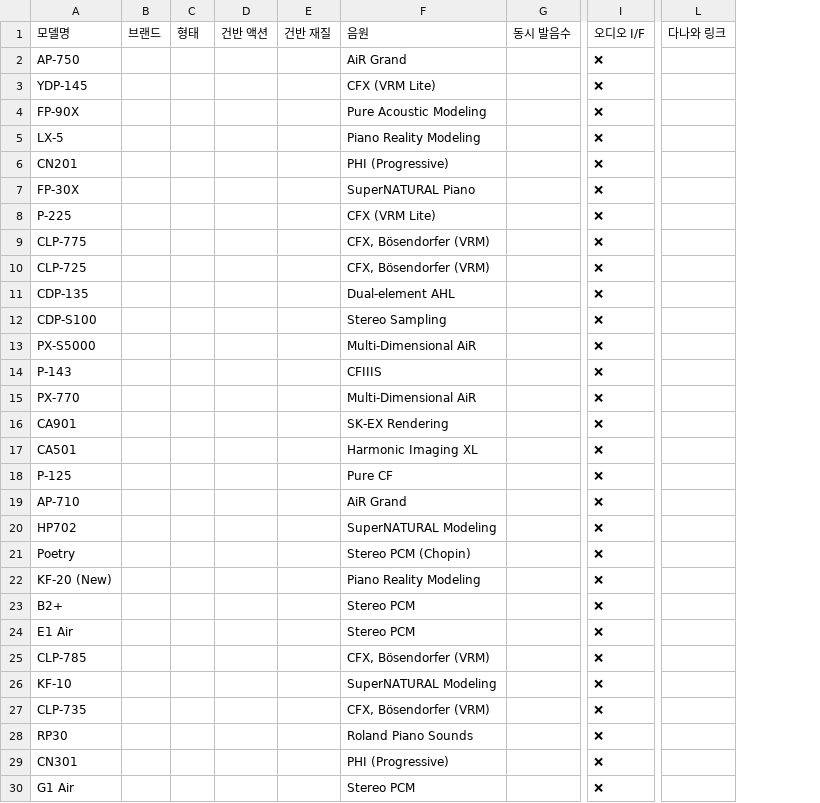
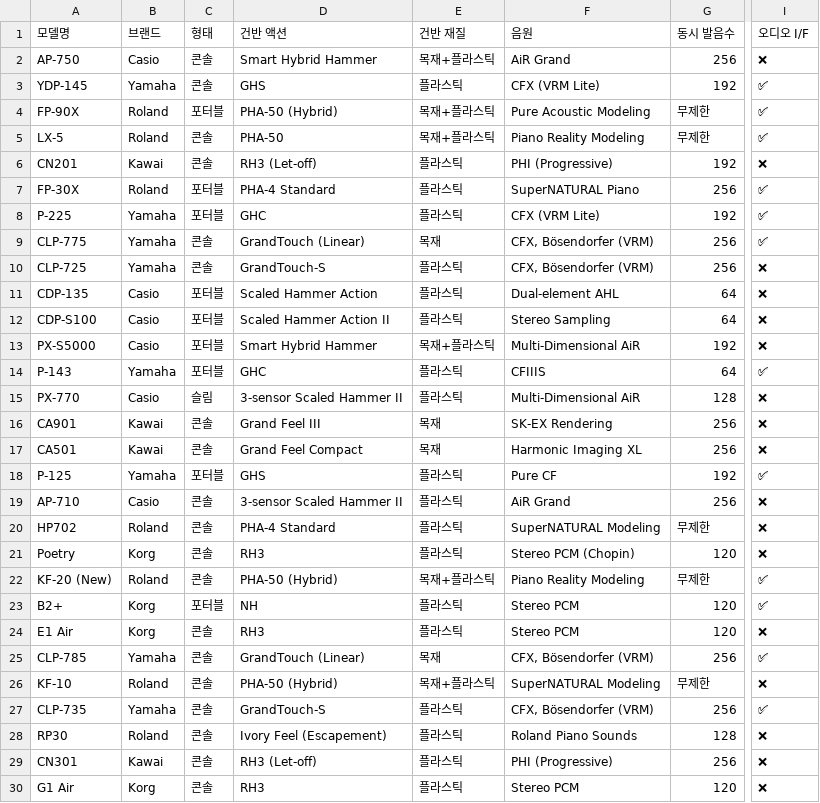
Before and after one commit to Mozartdc/dpg-archive, a CSV file: public/data/pianos.csv, drawn as a sheet; only a part is shown, gaps mark what is left out; removed rows and columns are numbered as before the commit, all else as after; the diff covers the shown part only; the diff names each change by its address in the sheet, - before the commit and + after, or states it on an @@ line.

```diff
--- a/public/data/pianos.csv
+++ b/public/data/pianos.csv
-column B (브랜드), empty
-column C (형태), empty
-column D (건반 액션), empty
-column E (건반 재질), empty
+column B (브랜드), rows 2-30: Casio | Yamaha | Roland | Roland | Kawai | Roland | Yamaha | Yamaha | Yamaha | Casio | Casio | Casio | Yamaha | Casio | Kawai | Kawai | Yamaha | Casio | Roland | Korg | Roland | Korg | Korg | Yamaha | Roland | Yamaha | Roland | Kawai | Korg
+column C (형태), rows 2-30: 콘솔 | 콘솔 | 포터블 | 콘솔 | 콘솔 | 포터블 | 포터블 | 콘솔 | 콘솔 | 포터블 | 포터블 | 포터블 | 포터블 | 슬림 | 콘솔 | 콘솔 | 포터블 | 콘솔 | 콘솔 | 콘솔 | 콘솔 | 포터블 | 콘솔 | 콘솔 | 콘솔 | 콘솔 | 콘솔 | 콘솔 | 콘솔
+column D (건반 액션), rows 2-30: Smart Hybrid Hammer | GHS | PHA-50 (Hybrid) | PHA-50 | RH3 (Let-off) | PHA-4 Standard | GHC | GrandTouch (Linear) | GrandTouch-S | Scaled Hammer Action | Scaled Hammer Action II | Smart Hybrid Hammer | GHC | 3-sensor Scaled Hammer II | Grand Feel III | Grand Feel Compact | GHS | 3-sensor Scaled Hammer II | PHA-4 Standard | RH3 | PHA-50 (Hybrid) | NH | RH3 | GrandTouch (Linear) | PHA-50 (Hybrid) | GrandTouch-S | Ivory Feel (Escapement) | RH3 (Let-off) | RH3
+column E (건반 재질), rows 2-30: 목재+플라스틱 | 플라스틱 | 목재+플라스틱 | 목재+플라스틱 | 플라스틱 | 플라스틱 | 플라스틱 | 목재 | 플라스틱 | 플라스틱 | 플라스틱 | 목재+플라스틱 | 플라스틱 | 플라스틱 | 목재 | 목재 | 플라스틱 | 플라스틱 | 플라스틱 | 플라스틱 | 목재+플라스틱 | 플라스틱 | 플라스틱 | 목재 | 목재+플라스틱 | 플라스틱 | 플라스틱 | 플라스틱 | 플라스틱
-column G (동시 발음수), empty
+column G (동시 발음수), rows 2-30: 256 | 192 | 무제한 | 무제한 | 192 | 256 | 192 | 256 | 256 | 64 | 64 | 192 | 64 | 128 | 256 | 256 | 192 | 256 | 무제한 | 120 | 무제한 | 120 | 120 | 256 | 무제한 | 256 | 128 | 256 | 120
-column L (다나와 링크), empty
-I3:I5 (오디오 I/F): ❌
+I3:I5 (오디오 I/F): ✅
-I7:I9 (오디오 I/F): ❌
+I7:I9 (오디오 I/F): ✅
-I14 (오디오 I/F): ❌
+I14 (오디오 I/F): ✅
-I18 (오디오 I/F): ❌
+I18 (오디오 I/F): ✅
-I22:I23 (오디오 I/F): ❌
+I22:I23 (오디오 I/F): ✅
-I25 (오디오 I/F): ❌
+I25 (오디오 I/F): ✅
-I27 (오디오 I/F): ❌
+I27 (오디오 I/F): ✅
```
Also changed, not shown: 23 edited cells elsewhere in this file, 36 other files.
